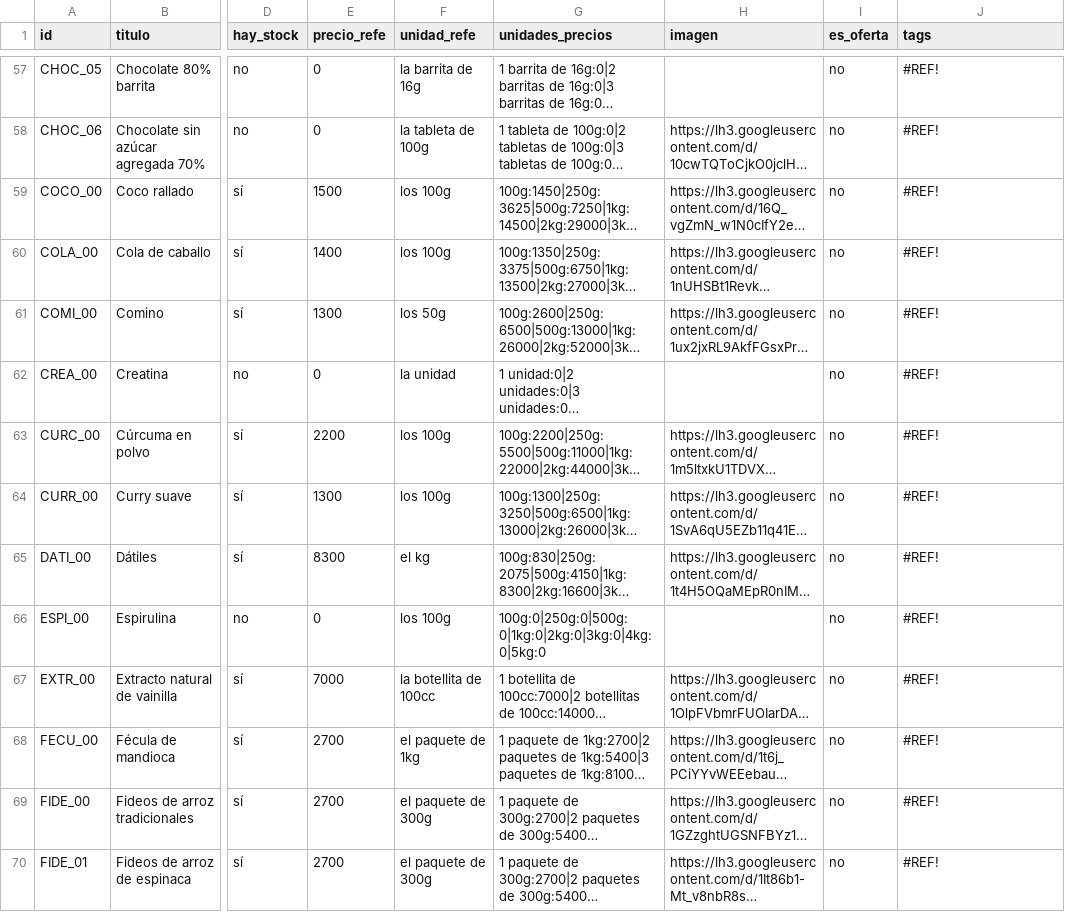
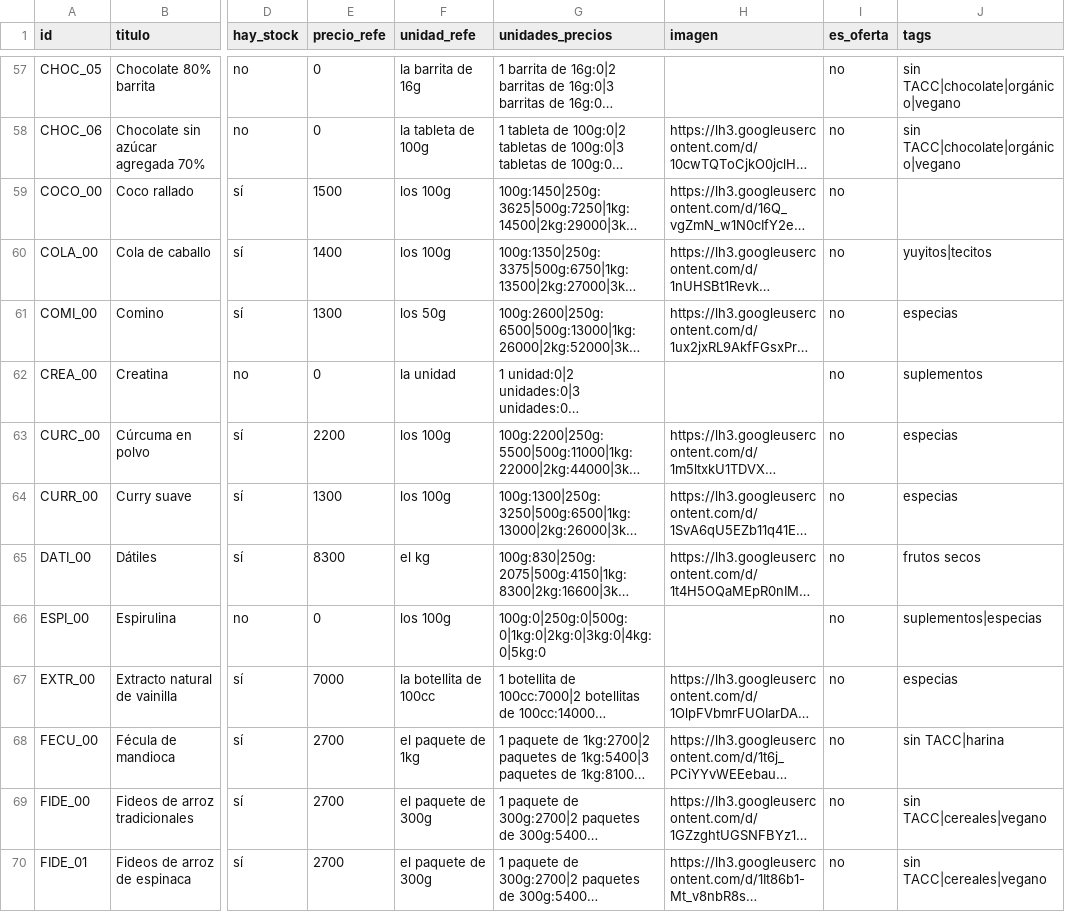
Before and after one commit to dietetica/datos, a CSV file: productos.csv, drawn as a sheet; only a part is shown, gaps mark what is left out; long unchanged cells end in …; the diff covers the shown part only; the diff names each change by its address in the sheet, - before the commit and + after, or states it on an @@ line.

```diff
--- a/productos.csv
+++ b/productos.csv
-J57:J58 (tags): #REF!
+J57:J58 (tags): sin TACC|chocolate|orgánico|vegano
-J59 (tags): #REF!
+J59 (tags): (empty)
-J60 (tags): #REF!
+J60 (tags): yuyitos|tecitos
-J61 (tags): #REF!
+J61 (tags): especias
-J62 (tags): #REF!
+J62 (tags): suplementos
-J63:J64 (tags): #REF!
+J63:J64 (tags): especias
-J65 (tags): #REF!
+J65 (tags): frutos secos
-J66 (tags): #REF!
+J66 (tags): suplementos|especias
-J67 (tags): #REF!
+J67 (tags): especias
-J68 (tags): #REF!
+J68 (tags): sin TACC|harina
-J69:J70 (tags): #REF!
+J69:J70 (tags): sin TACC|cereales|vegano
```
Also changed, not shown: 180 edited cells elsewhere in this file.
